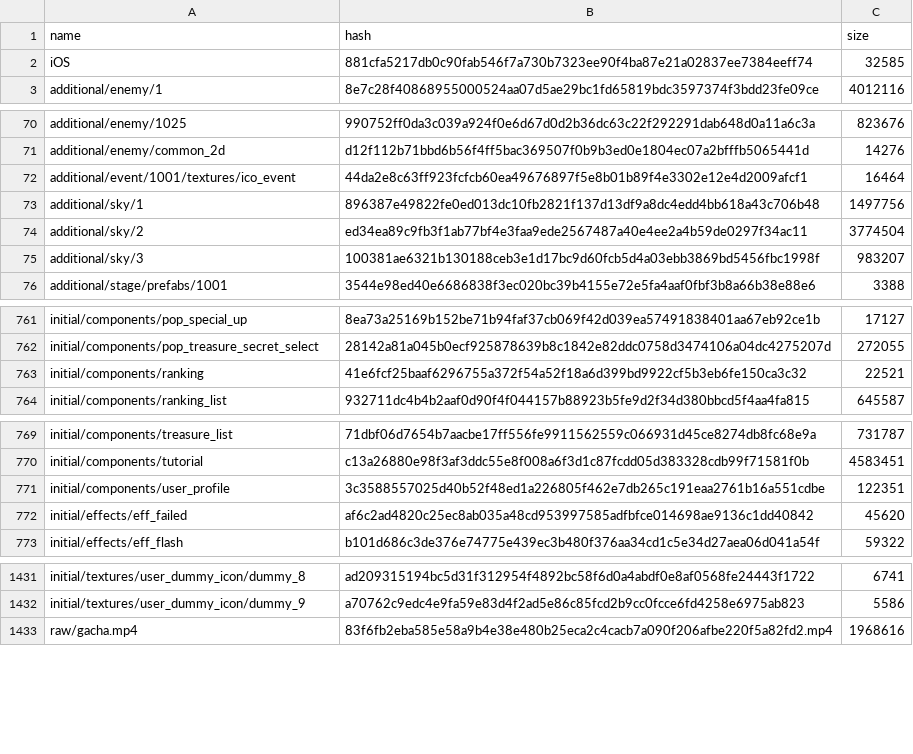
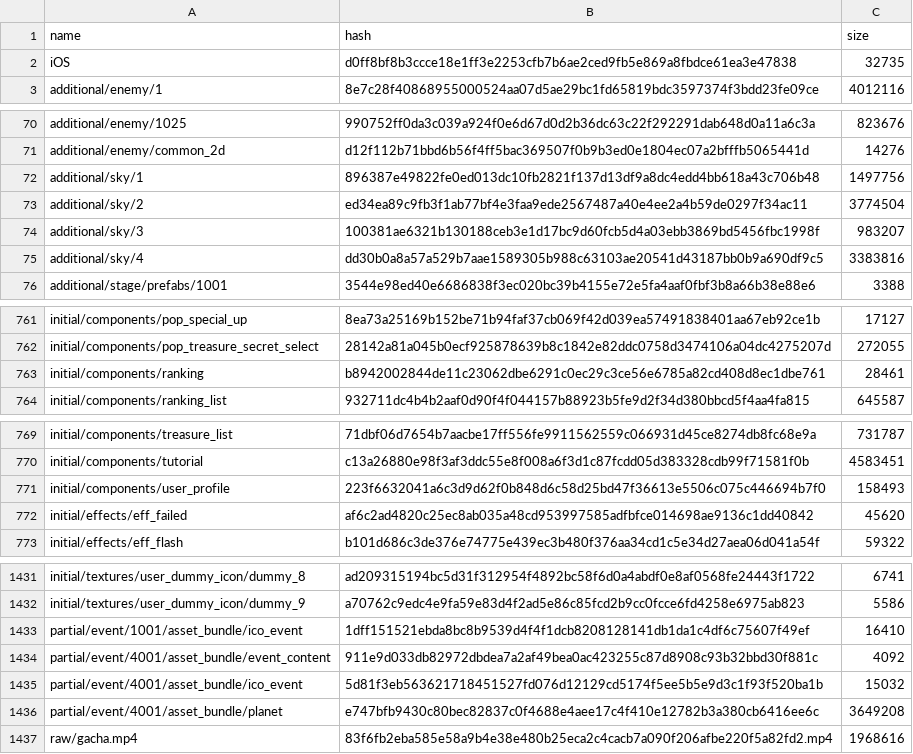
Before and after one commit to onederappli/AB_SF_iOS, a CSV file: 100/AssetBundleList.csv, drawn as a sheet; only a part is shown, gaps mark what is left out; the diff covers the shown part only.

```diff
--- a/100/AssetBundleList.csv
+++ b/100/AssetBundleList.csv
@@ -1,3 +1,3 @@
 name,hash,size
-iOS,881cfa5217db0c90fab546f7a730b7323ee90f4ba87e21a02837ee7384eeff74,32585
+iOS,d0ff8bf8b3ccce18e1ff3e2253cfb7b6ae2ced9fb5e869a8fbdce61ea3e47838,32735
 additional/enemy/1,8e7c28f40868955000524aa07d5ae29bc1fd65819bdc3597374f3bdd23fe09ce,4012116
@@ -71,3 +71,2 @@ additional/enemy/1025,990752ff0da3c039a924f0e6d67d0d2b36dc63c22f292291dab648d0a1
 additional/enemy/common_2d,d12f112b71bbd6b56f4ff5bac369507f0b9b3ed0e1804ec07a2bfffb5065441d,14276
-additional/event/1001/textures/ico_event,44da2e8c63ff923fcfcb60ea49676897f5e8b01b89f4e3302e12e4d2009afcf1,16464
 additional/sky/1,896387e49822fe0ed013dc10fb2821f137d13df9a8dc4edd4bb618a43c706b48,1497756
@@ -75,2 +74,3 @@ additional/sky/2,ed34ea89c9fb3f1ab77bf4e3faa9ede2567487a40e4ee2a4b59de0297f34ac1
 additional/sky/3,100381ae6321b130188ceb3e1d17bc9d60fcb5d4a03ebb3869bd5456fbc1998f,983207
+additional/sky/4,dd30b0a8a57a529b7aae1589305b988c63103ae20541d43187bb0b9a690df9c5,3383816
 additional/stage/prefabs/1001,3544e98ed40e6686838f3ec020bc39b4155e72e5fa4aaf0fbf3b8a66b38e88e6,3388
@@ -762,3 +762,3 @@ initial/components/pop_special_up,8ea73a25169b152be71b94faf37cb069f42d039ea57491
 initial/components/pop_treasure_secret_select,28142a81a045b0ecf925878639b8c1842e82ddc0758d3474106a04dc4275207d,272055
-initial/components/ranking,41e6fcf25baaf6296755a372f54a52f18a6d399bd9922cf5b3eb6fe150ca3c32,22521
+initial/components/ranking,b8942002844de11c23062dbe6291c0ec29c3ce56e6785a82cd408d8ec1dbe761,28461
 initial/components/ranking_list,932711dc4b4b2aaf0d90f4f044157b88923b5fe9d2f34d380bbcd5f4aa4fa815,645587
@@ -770,3 +770,3 @@ initial/components/treasure_list,71dbf06d7654b7aacbe17ff556fe9911562559c066931d4
 initial/components/tutorial,c13a26880e98f3af3ddc55e8f008a6f3d1c87fcdd05d383328cdb99f71581f0b,4583451
-initial/components/user_profile,3c3588557025d40b52f48ed1a226805f462e7db265c191eaa2761b16a551cdbe,122351
+initial/components/user_profile,223f6632041a6c3d9d62f0b848d6c58d25bd47f36613e5506c075c446694b7f0,158493
 initial/effects/eff_failed,af6c2ad4820c25ec8ab035a48cd953997585adfbfce014698ae9136c1dd40842,45620
@@ -1432,2 +1432,6 @@ initial/textures/user_dummy_icon/dummy_8,ad209315194bc5d31f312954f4892bc58f6d0a4
 initial/textures/user_dummy_icon/dummy_9,a70762c9edc4e9fa59e83d4f2ad5e86c85fcd2b9cc0fcce6fd4258e6975ab823,5586
+partial/event/1001/asset_bundle/ico_event,1dff151521ebda8bc8b9539d4f4f1dcb8208128141db1da1c4df6c75607f49ef,16410
+partial/event/4001/asset_bundle/event_content,911e9d033db82972dbdea7a2af49bea0ac423255c87d8908c93b32bbd30f881c,4092
+partial/event/4001/asset_bundle/ico_event,5d81f3eb563621718451527fd076d12129cd5174f5ee5b5e9d3c1f93f520ba1b,15032
+partial/event/4001/asset_bundle/planet,e747bfb9430c80bec82837c0f4688e4aee17c4f410e12782b3a380cb6416ee6c,3649208
 raw/gacha.mp4,83f6fb2eba585e58a9b4e38e480b25eca2c4cacb7a090f206afbe220f5a82fd2.mp4,1968616
```
Also changed, not shown: 4 edited cells elsewhere in this file, 10 other files.
